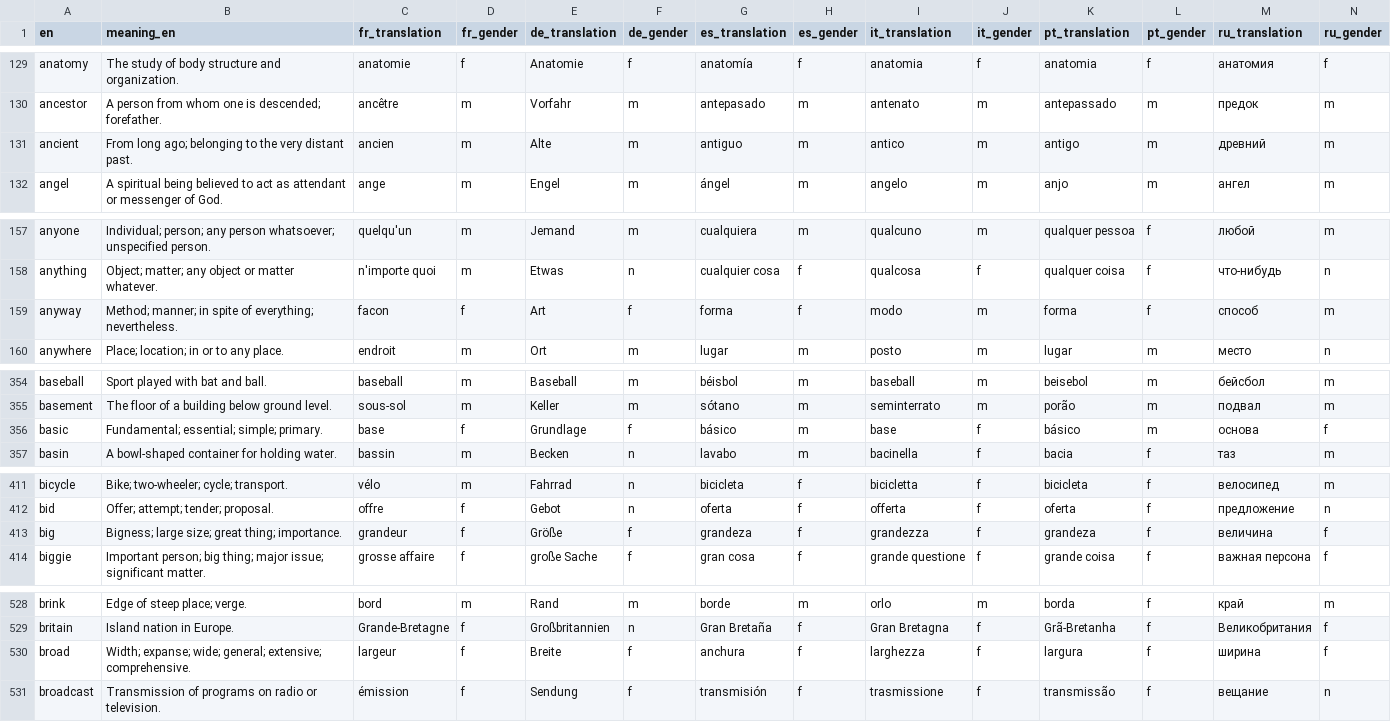
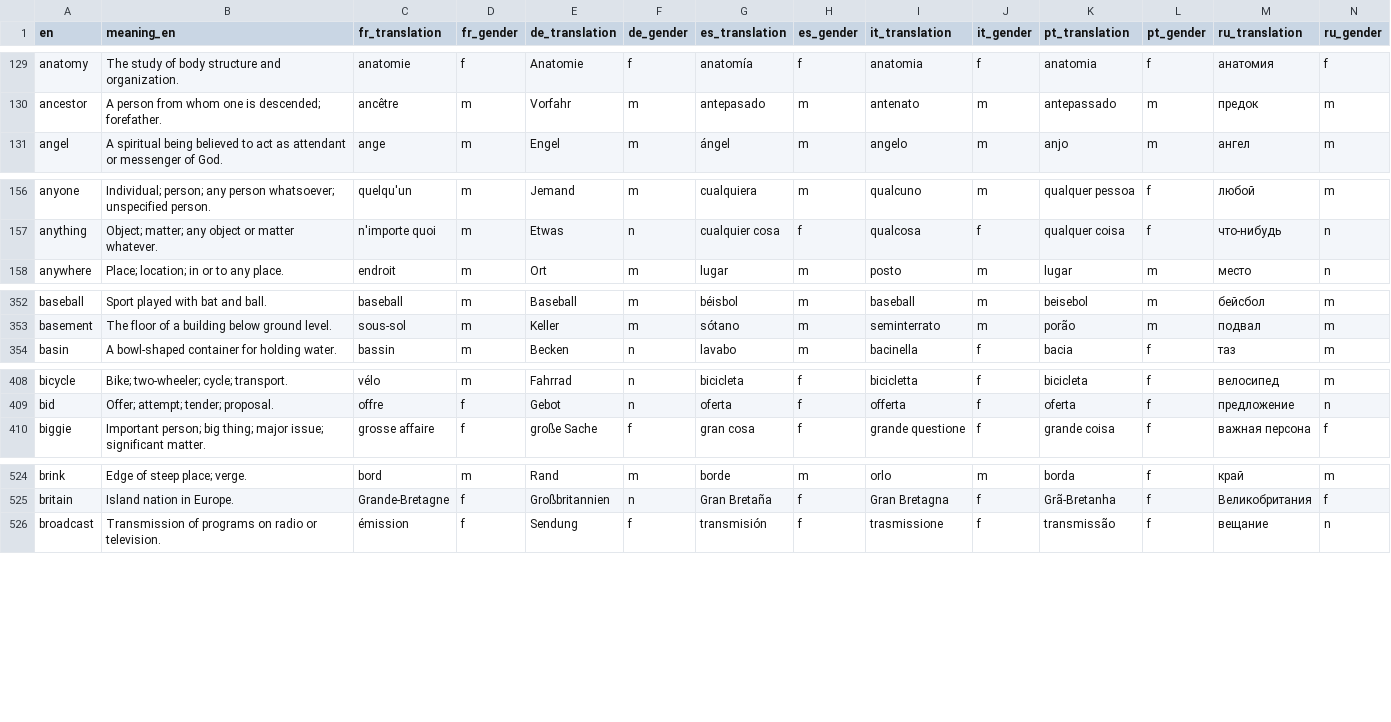
Before and after one commit to kako-jun/noun-gender, a CSV file: data/word_gender_translations.csv, drawn as a sheet; only a part is shown, gaps mark what is left out; rows hold the shown columns only; the diff covers the shown part only; the diff names each change by its address in the sheet, - before the commit and + after, or states it on an @@ line.

```diff
--- a/data/word_gender_translations.csv
+++ b/data/word_gender_translations.csv
-row 131: ancient | From long ago; belonging to the very distant past. | ancien | m | Alte | m | antiguo | m | antico | m | antigo | m | древний | m
-row 159: anyway | Method; manner; in spite of everything; nevertheless. | facon | f | Art | f | forma | f | modo | m | forma | f | способ | m
-row 356: basic | Fundamental; essential; simple; primary. | base | f | Grundlage | f | básico | m | base | f | básico | m | основа | f
-row 413: big | Bigness; large size; great thing; importance. | grandeur | f | Größe | f | grandeza | f | grandezza | f | grandeza | f | величина | f
-row 530: broad | Width; expanse; wide; general; extensive; comprehensive. | largeur | f | Breite | f | anchura | f | larghezza | f | largura | f | ширина | f
```
Also changed, not shown: 39 removed rows elsewhere in this file, data/word_examples.csv, data/word_meaning_translations.csv, 3 other files.
